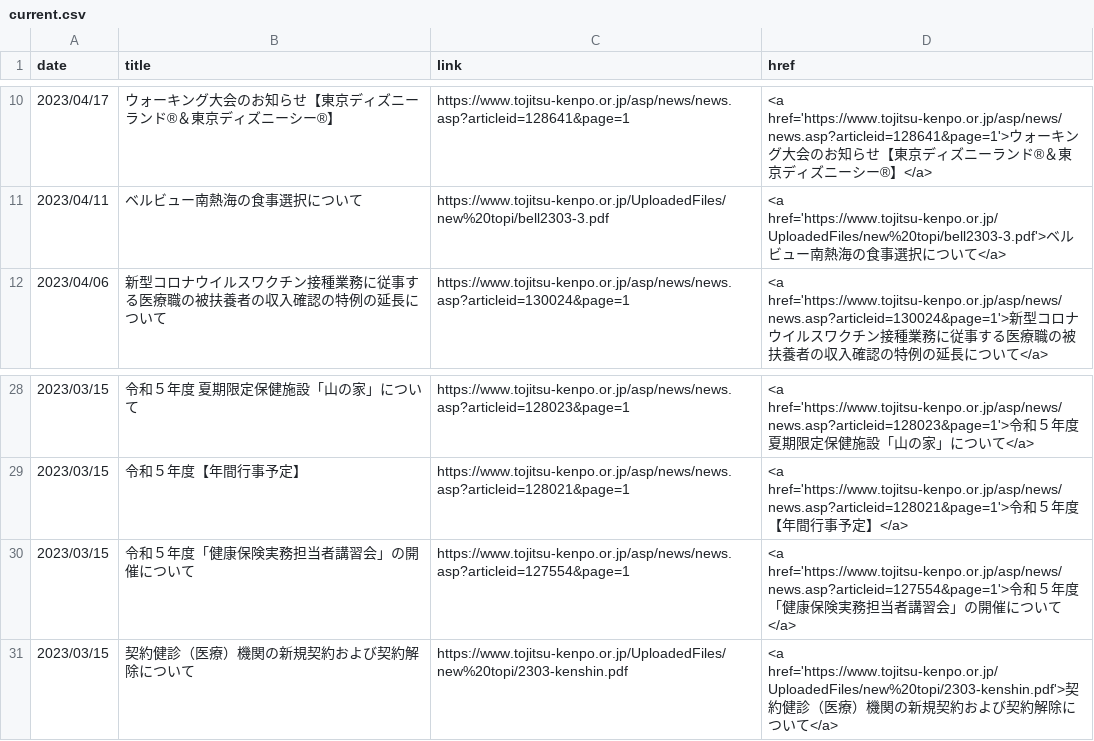
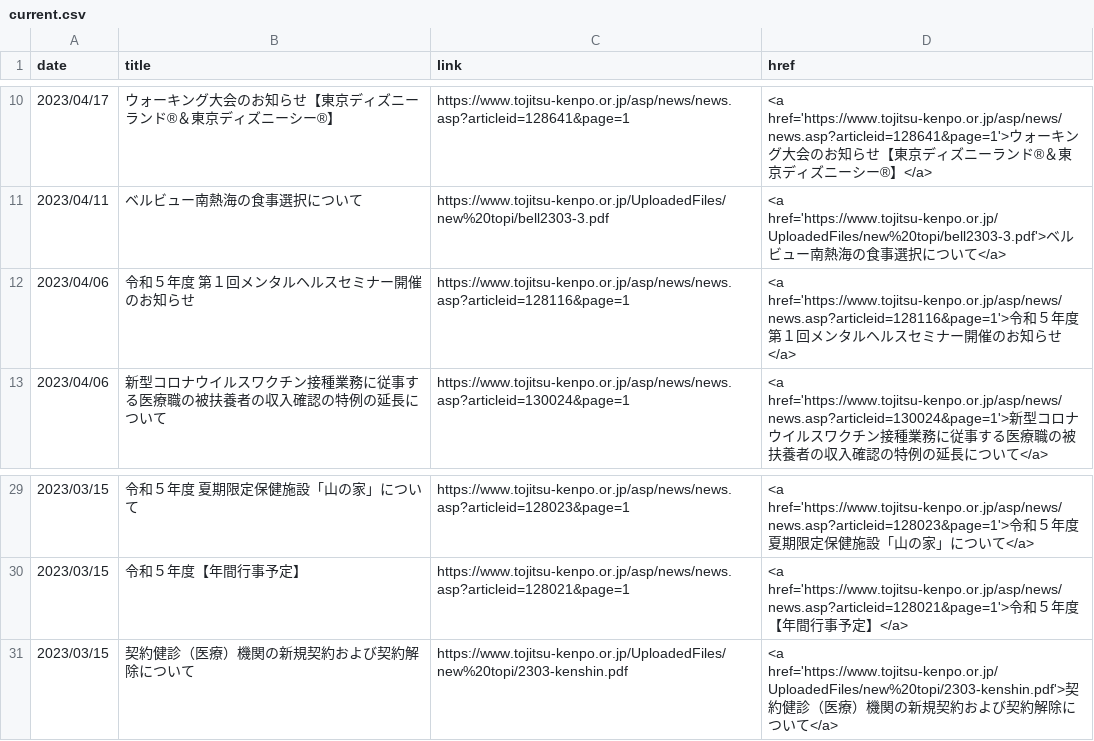
Before and after one commit to nuevocs/webscraping-change-notification, a CSV file: current.csv, drawn as a sheet; only a part is shown, gaps mark what is left out; removed rows and columns are numbered as before the commit, all else as after; the diff names each change by its address in the sheet, - before the commit and + after, or states it on an @@ line.

```diff
--- a/current.csv
+++ b/current.csv
+row 12: 2023/04/06 | 令和５年度 第１回メンタルヘルスセミナー開催のお知らせ | https://www.tojitsu-kenpo.or.jp/asp/news/news.asp?articleid=128116&page=1 | <a href='https://www.tojitsu-kenpo.or.jp/asp/news/news.asp?articleid=128116&page=1'>令和５年度 第１回メンタルヘルスセミナー開催のお知らせ</a>
-row 30: 2023/03/15 | 令和５年度「健康保険実務担当者講習会」の開催について | https://www.tojitsu-kenpo.or.jp/asp/news/news.asp?articleid=127554&page=1 | <a href='https://www.tojitsu-kenpo.or.jp/asp/news/news.asp?articleid=127554&page=1'>令和５年度「健康保険実務担当者講習会」の開催について</a>
```
